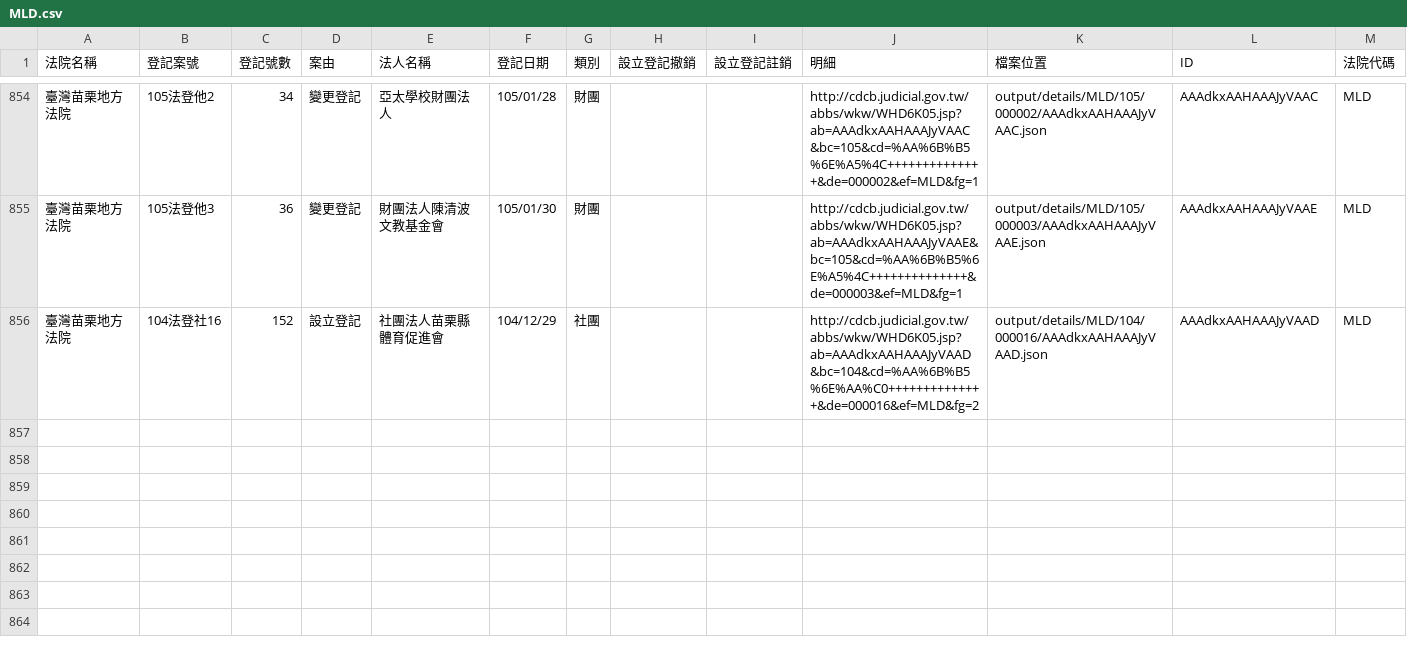
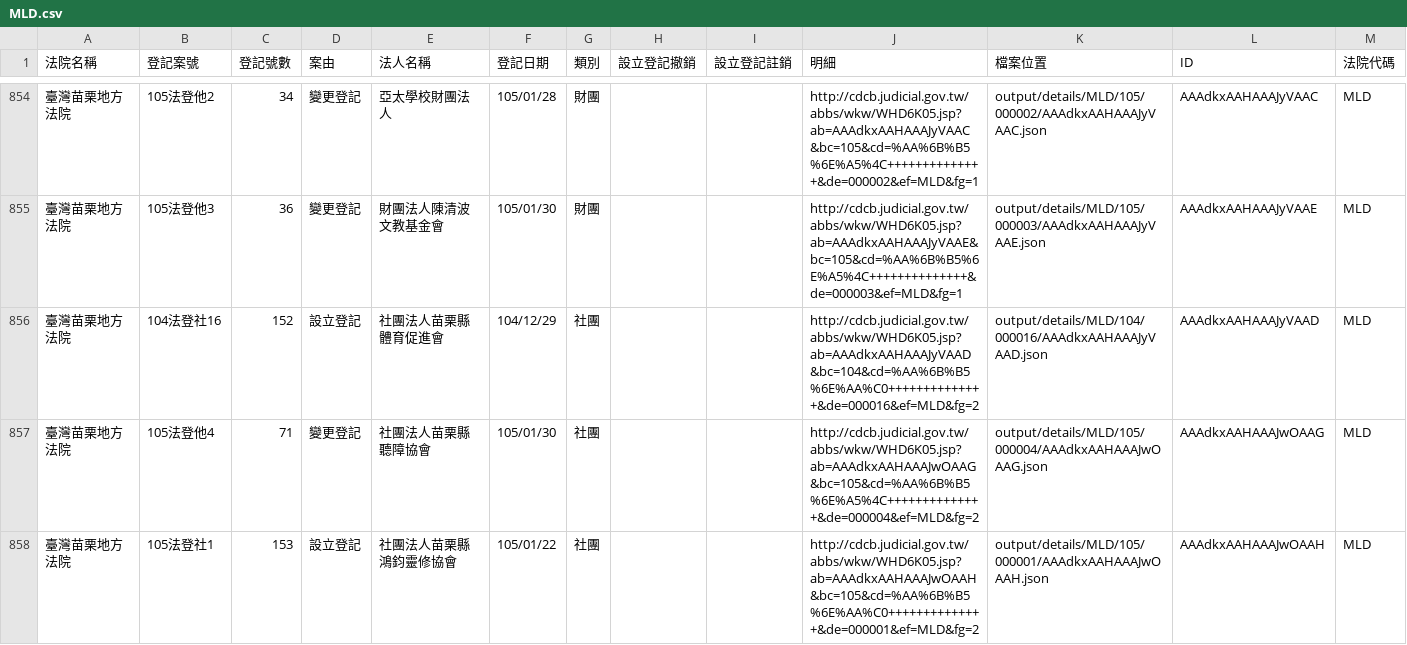
Before and after one commit to taichunmin/foundationtw, a CSV file: output/lists/MLD.csv, drawn as a sheet; only a part is shown, gaps mark what is left out; the diff names each change by its address in the sheet, - before the commit and + after, or states it on an @@ line.

```diff
--- a/output/lists/MLD.csv
+++ b/output/lists/MLD.csv
+row 857: 臺灣苗栗地方法院 | 105法登他4 | 71 | 變更登記 | 社團法人苗栗縣聽障協會 | 105/01/30 | 社團 |  |  | http://cdcb.judicial.gov.tw/abbs/wkw/WHD6K05.jsp?ab=AAAdkxAAHAAAJwOAAG&bc=105&cd=%AA%6B%B5%6E%A5%4C++++++++++++++&de=000004&ef=MLD&fg=2 | output/details/MLD/105/000004/AAAdkxAAHAAAJwOAAG.json | AAAdkxAAHAAAJwOAAG | MLD
+row 858: 臺灣苗栗地方法院 | 105法登社1 | 153 | 設立登記 | 社團法人苗栗縣鴻鈞靈修協會 | 105/01/22 | 社團 |  |  | http://cdcb.judicial.gov.tw/abbs/wkw/WHD6K05.jsp?ab=AAAdkxAAHAAAJwOAAH&bc=105&cd=%AA%6B%B5%6E%AA%C0++++++++++++++&de=000001&ef=MLD&fg=2 | output/details/MLD/105/000001/AAAdkxAAHAAAJwOAAH.json | AAAdkxAAHAAAJwOAAH | MLD
```
Also changed, not shown: output/lists/CHD.csv, output/lists/KLD.csv, 35 other files.
